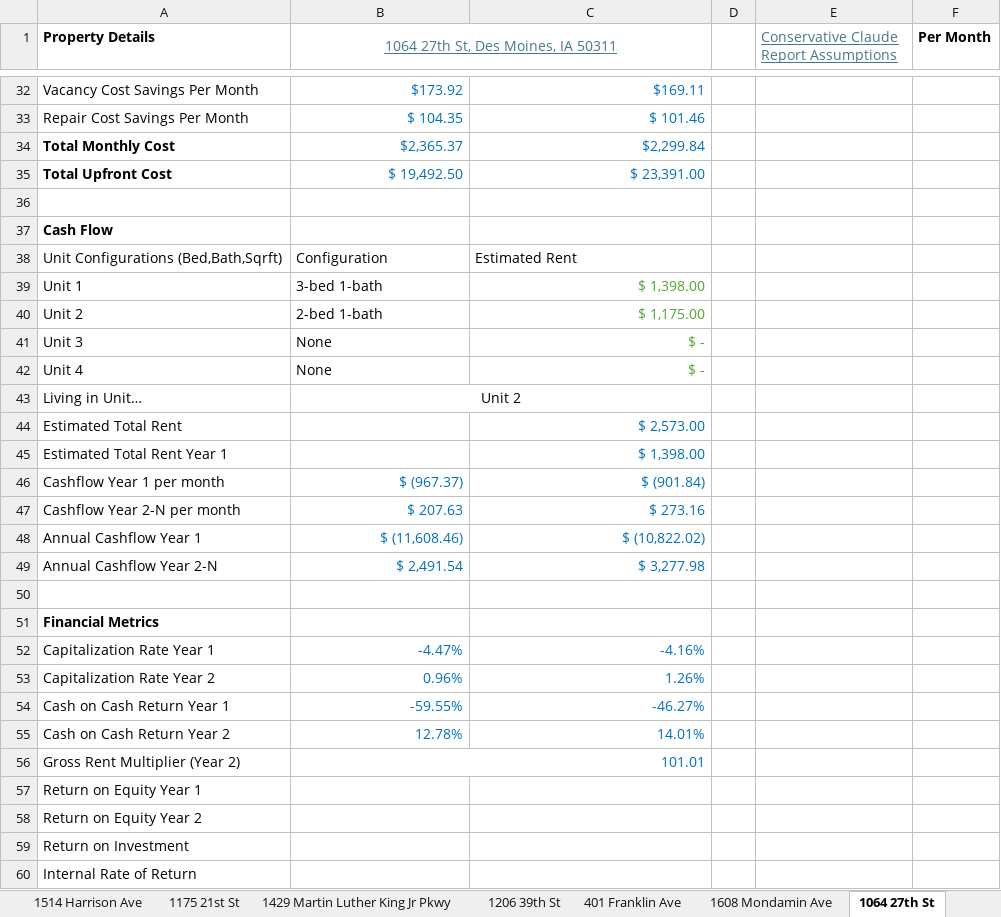
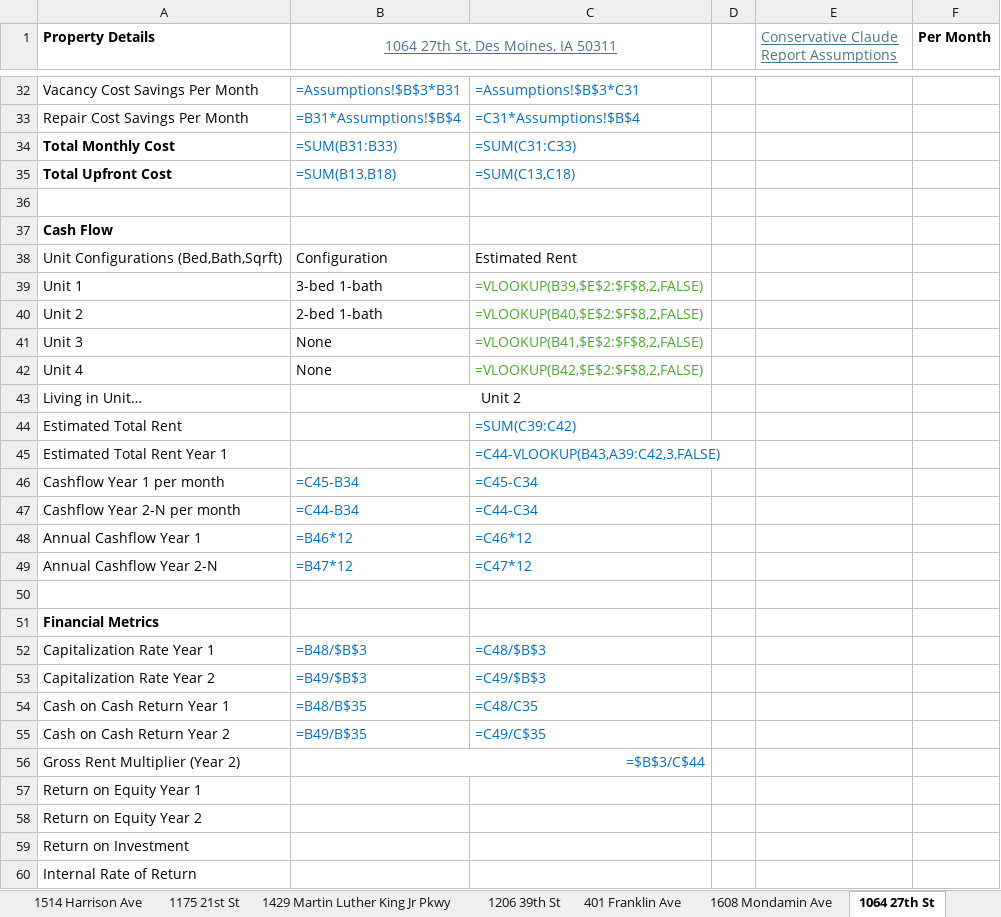
Before and after one commit to guppy57/propdeals, an Excel workbook: Real Estate Investing.xlsx, sheet 1064 27th St, drawn as a sheet; only a part is shown, gaps mark what is left out; values as stored, in another font and other column widths than the file's, no borders; formulas without a stored value are shown as written; conditional formats not drawn; the diff covers the shown part only; the diff names each change by its address in the sheet, - before the commit and + after, or states it on an @@ line.

```diff
--- a/Real Estate Investing.xlsx (sheet 1064 27th St)
+++ b/Real Estate Investing.xlsx (sheet 1064 27th St)
-B32: $173.92
+B32: =Assumptions!$B$3*B31
-C32: $169.11
+C32: =Assumptions!$B$3*C31
-B33: $ 104.35
+B33: =B31*Assumptions!$B$4
-C33: $ 101.46
+C33: =C31*Assumptions!$B$4
-B34: $2,365.37
+B34: =SUM(B31:B33)
-C34: $2,299.84
+C34: =SUM(C31:C33)
-B35: $ 19,492.50
+B35: =SUM(B13,B18)
-C35: $ 23,391.00
+C35: =SUM(C13,C18)
-C39: $ 1,398.00
+C39: =VLOOKUP(B39,$E$2:$F$8,2,FALSE)
-C40: $ 1,175.00
+C40: =VLOOKUP(B40,$E$2:$F$8,2,FALSE)
-C41: $ -
+C41: =VLOOKUP(B41,$E$2:$F$8,2,FALSE)
-C42: $ -
+C42: =VLOOKUP(B42,$E$2:$F$8,2,FALSE)
-C44: $ 2,573.00
+C44: =SUM(C39:C42)
-C45: $ 1,398.00
+C45: =C44-VLOOKUP(B43,A39:C42,3,FALSE)
-B46: $ (967.37)
+B46: =C45-B34
-C46: $ (901.84)
+C46: =C45-C34
-B47: $ 207.63
+B47: =C44-B34
-C47: $ 273.16
+C47: =C44-C34
-B48: $ (11,608.46)
+B48: =B46*12
-C48: $ (10,822.02)
+C48: =C46*12
-B49: $ 2,491.54
+B49: =B47*12
-C49: $ 3,277.98
+C49: =C47*12
-B52: -4.47%
+B52: =B48/$B$3
-C52: -4.16%
+C52: =C48/$B$3
-B53: 0.96%
+B53: =B49/$B$3
-C53: 1.26%
+C53: =C49/$B$3
-B54: -59.55%
+B54: =B48/B$35
-C54: -46.27%
+C54: =C48/C35
-B55: 12.78%
+B55: =B49/B$35
-C55: 14.01%
+C55: =C49/C$35
-B56: 101.01
+B56: =$B$3/C$44
```
Also changed, not shown: 32 edited cells elsewhere in this sheet, sheet Master, sheet 3900 11th St, sheet template, sheet 1148 36th St, sheet 1608 Mondamin Ave, sheet 1206 39th St, 6 more sheets, other sheet tabs, 6 other files.
